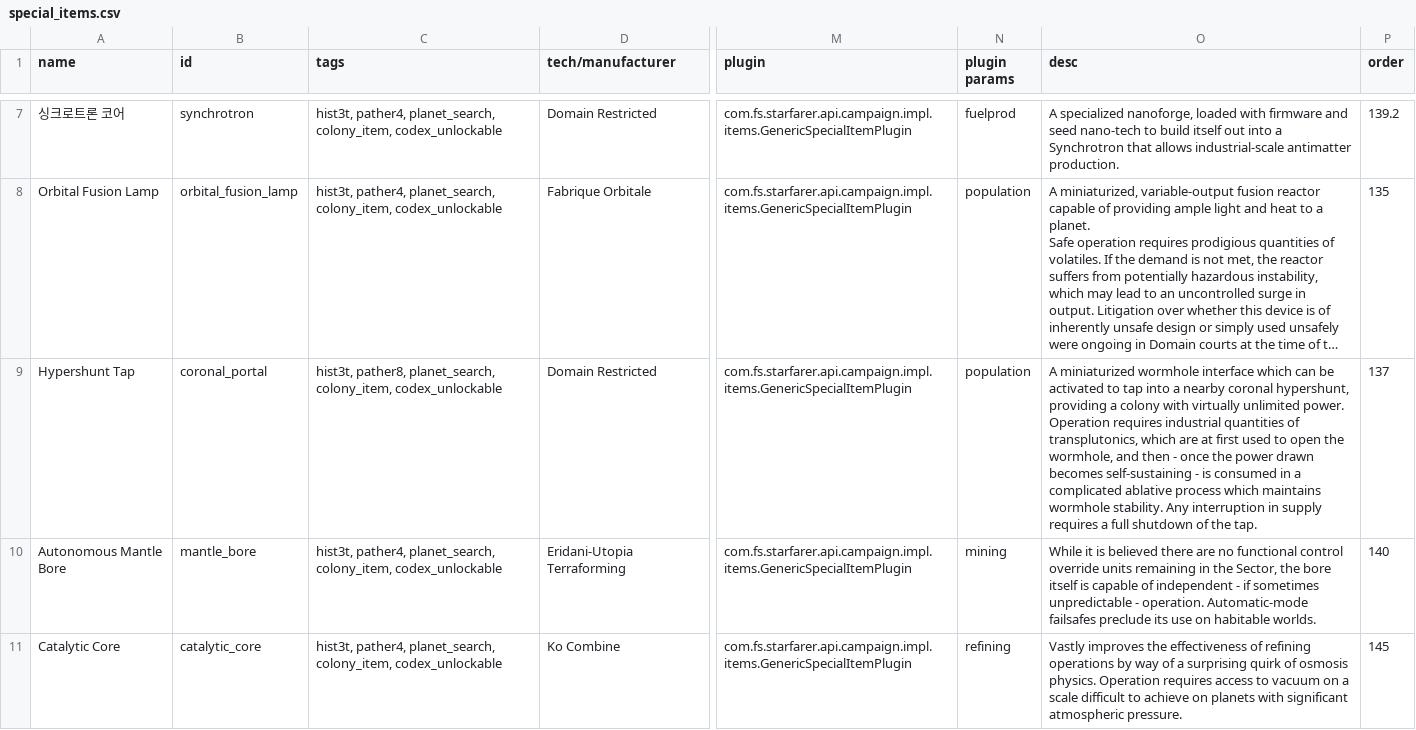
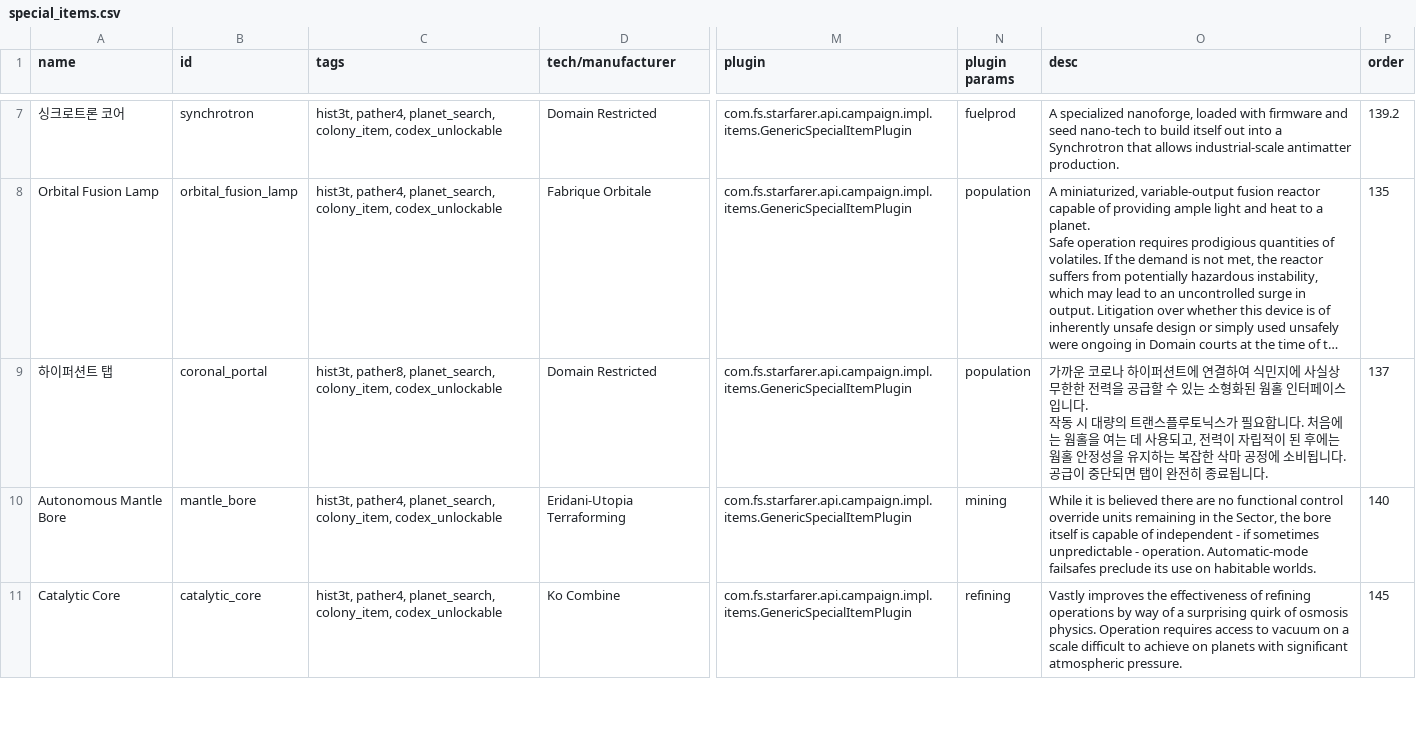
Before and after one commit to Sonnet-Songbird/starsector-kr-temp-patcher, a CSV file: patches/starsectorkorean/data/campaign/special_items.csv, drawn as a sheet; only a part is shown, gaps mark what is left out; long unchanged cells end in …; ↵ is a line break in a cell; the diff names each change by its address in the sheet, - before the commit and + after, or states it on an @@ line.

Commit message:
feat(translation): 코로나 하이퍼션트 고유명사 번역 및 하이퍼션트 탭 한국어 표기 적용
- custom_entities.json: 코로나 하이퍼션트 표시명 한국어화 (aOrAn="" 로 조사 제거)
- descriptions.csv: '관상면 하이퍼션트' → '코로나 하이퍼션트' 용어 통일
- special_items.csv: Hypershunt Tap → 하이퍼션트 탭, 설명 한국어화
- rules.csv: 대화 내 'hypershunt tap' 강조 텍스트 및 설명 한국어 표기 적용

```diff
--- a/patches/starsectorkorean/data/campaign/special_items.csv
+++ b/patches/starsectorkorean/data/campaign/special_items.csv
-A9 (name): Hypershunt Tap
+A9 (name): 하이퍼션트 탭
-O9 (desc): A miniaturized wormhole interface which can be activated to tap into a nearby coronal hypershunt, providing a colony with virtually unlimited power. ↵ Operation requires industrial quantities of transplutonics, which are at first used to open the wormhole, and then - once the power drawn becomes self-sustaining - is consumed in a complicated ablative process which maintains wormhole stability. Any interruption in supply requires a full shutdown of the tap.
+O9 (desc): 가까운 코로나 하이퍼션트에 연결하여 식민지에 사실상 무한한 전력을 공급할 수 있는 소형화된 웜홀 인터페이스입니다. ↵ 작동 시 대량의 트랜스플루토닉스가 필요합니다. 처음에는 웜홀을 여는 데 사용되고, 전력이 자립적이 된 후에는 웜홀 안정성을 유지하는 복잡한 삭마 공정에 소비됩니다. 공급이 중단되면 탭이 완전히 종료됩니다.
```
Also changed, not shown: patches/starsectorkorean/data/strings/descriptions.csv, 2 other files.
